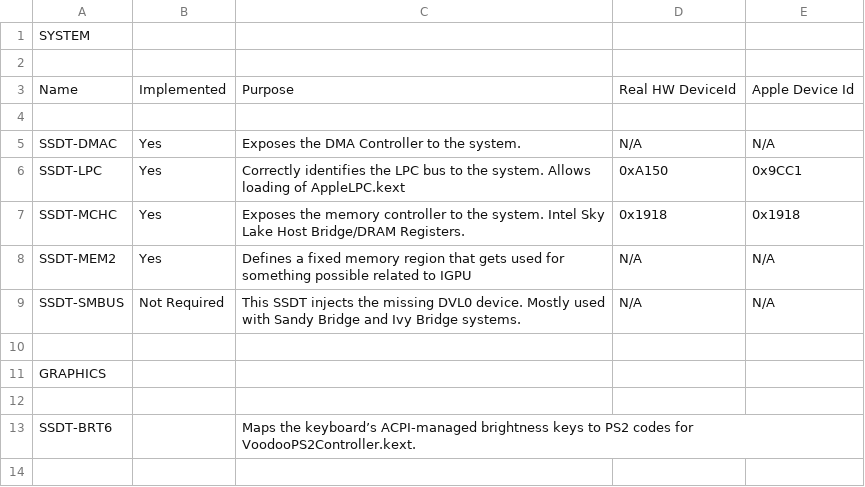
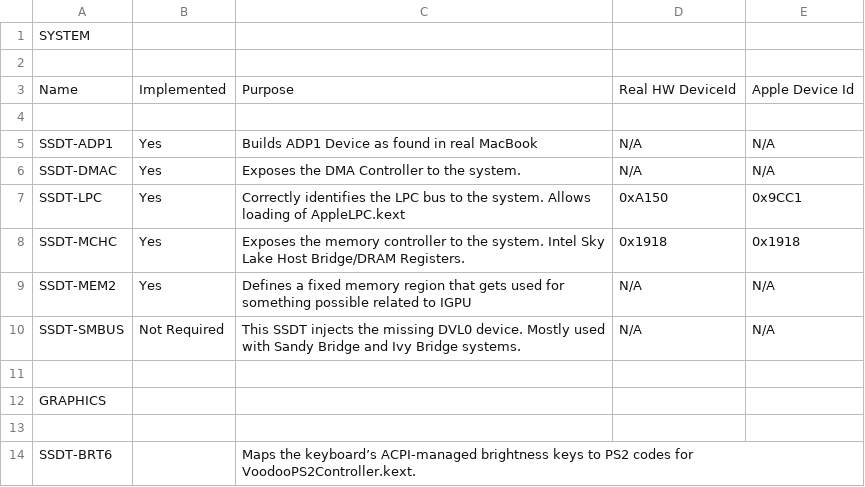
Before and after one commit to nickelnoff/Dell-Precision-7510-OSX, a CSV file: INFO-SSDT.csv, drawn as a sheet.

Commit message:
Update INFO-SSDT.csv

```diff
--- a/INFO-SSDT.csv
+++ b/INFO-SSDT.csv
@@ -4,2 +4,3 @@ Name,Implemented,Purpose,Real HW DeviceId,Apple Device Id
 ,,,,
+SSDT-ADP1,Yes,Builds ADP1 Device as found in real MacBook,N/A,N/A
 SSDT-DMAC ,Yes,Exposes the DMA Controller to the system.,N/A,N/A
```
